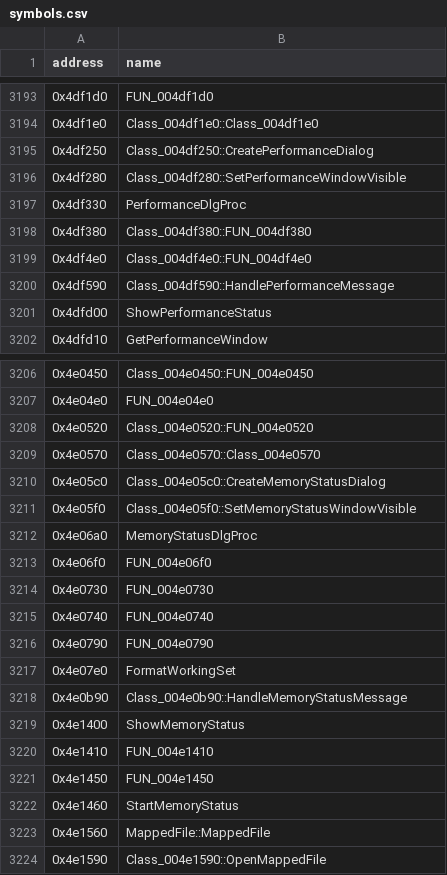
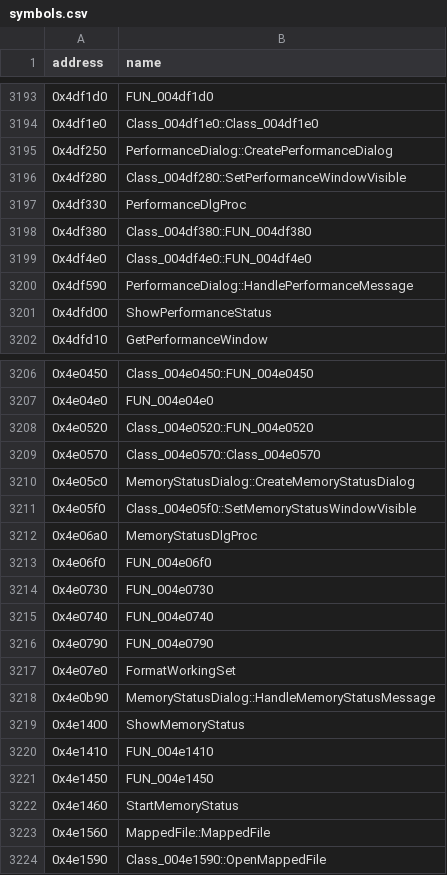
Before and after one commit to HectorBailey/byte-tactics, a CSV file: data/symbols.csv, drawn as a sheet; only a part is shown, gaps mark what is left out.

```diff
--- a/data/symbols.csv
+++ b/data/symbols.csv
@@ -3194,3 +3194,3 @@ address,name
 0x4df1e0,Class_004df1e0::Class_004df1e0
-0x4df250,Class_004df250::CreatePerformanceDialog
+0x4df250,PerformanceDialog::CreatePerformanceDialog
 0x4df280,Class_004df280::SetPerformanceWindowVisible
@@ -3199,3 +3199,3 @@ address,name
 0x4df4e0,Class_004df4e0::FUN_004df4e0
-0x4df590,Class_004df590::HandlePerformanceMessage
+0x4df590,PerformanceDialog::HandlePerformanceMessage
 0x4dfd00,ShowPerformanceStatus
@@ -3209,3 +3209,3 @@ address,name
 0x4e0570,Class_004e0570::Class_004e0570
-0x4e05c0,Class_004e05c0::CreateMemoryStatusDialog
+0x4e05c0,MemoryStatusDialog::CreateMemoryStatusDialog
 0x4e05f0,Class_004e05f0::SetMemoryStatusWindowVisible
@@ -3217,3 +3217,3 @@ address,name
 0x4e07e0,FormatWorkingSet
-0x4e0b90,Class_004e0b90::HandleMemoryStatusMessage
+0x4e0b90,MemoryStatusDialog::HandleMemoryStatusMessage
 0x4e1400,ShowMemoryStatus
```
Also changed, not shown: data/progress.csv, 8 other files.
